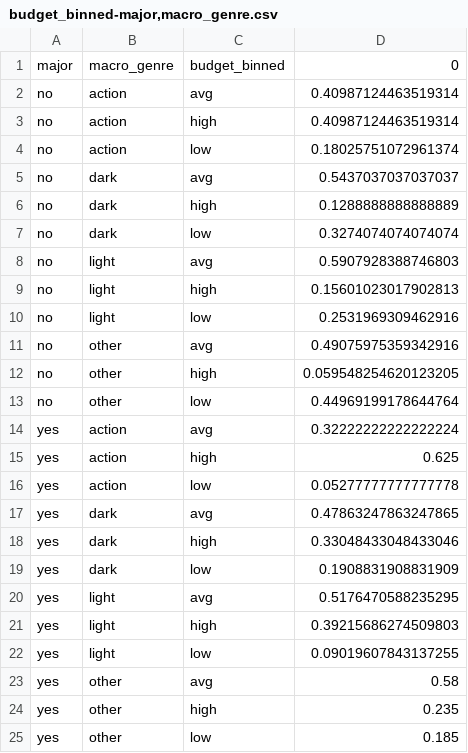
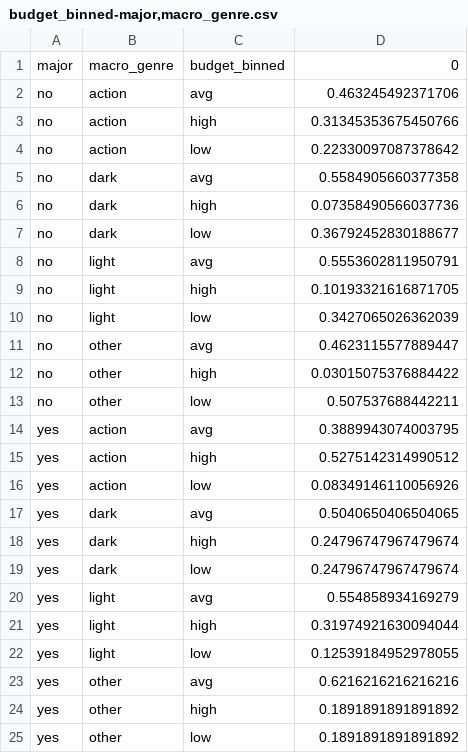
Before and after one commit to macco3k/BN-2017, a CSV file: data/cpt/budget_binned-major,macro_genre.csv, drawn as a sheet.

Commit message:
Added the data folder

```diff
--- a/data/cpt/budget_binned-major,macro_genre.csv
+++ b/data/cpt/budget_binned-major,macro_genre.csv
@@ -1,25 +1,25 @@
 major,macro_genre,budget_binned,0
-no,action,avg,0.40987124463519314
-no,action,high,0.40987124463519314
-no,action,low,0.18025751072961374
-no,dark,avg,0.5437037037037037
-no,dark,high,0.1288888888888889
-no,dark,low,0.3274074074074074
-no,light,avg,0.5907928388746803
-no,light,high,0.15601023017902813
-no,light,low,0.2531969309462916
-no,other,avg,0.49075975359342916
-no,other,high,0.059548254620123205
-no,other,low,0.44969199178644764
-yes,action,avg,0.32222222222222224
-yes,action,high,0.625
-yes,action,low,0.05277777777777778
-yes,dark,avg,0.47863247863247865
-yes,dark,high,0.33048433048433046
-yes,dark,low,0.1908831908831909
-yes,light,avg,0.5176470588235295
-yes,light,high,0.39215686274509803
-yes,light,low,0.09019607843137255
-yes,other,avg,0.58
-yes,other,high,0.235
-yes,other,low,0.185
+no,action,avg,0.463245492371706
+no,action,high,0.31345353675450766
+no,action,low,0.22330097087378642
+no,dark,avg,0.5584905660377358
+no,dark,high,0.07358490566037736
+no,dark,low,0.36792452830188677
+no,light,avg,0.5553602811950791
+no,light,high,0.10193321616871705
+no,light,low,0.3427065026362039
+no,other,avg,0.4623115577889447
+no,other,high,0.03015075376884422
+no,other,low,0.507537688442211
+yes,action,avg,0.3889943074003795
+yes,action,high,0.5275142314990512
+yes,action,low,0.08349146110056926
+yes,dark,avg,0.5040650406504065
+yes,dark,high,0.24796747967479674
+yes,dark,low,0.24796747967479674
+yes,light,avg,0.554858934169279
+yes,light,high,0.31974921630094044
+yes,light,low,0.12539184952978055
+yes,other,avg,0.6216216216216216
+yes,other,high,0.1891891891891892
+yes,other,low,0.1891891891891892
```
Also changed, not shown: data/cpt/cast_popularity_binned-budget_binned.csv, data/cpt/macro_genre-major.csv, 4 other files.
